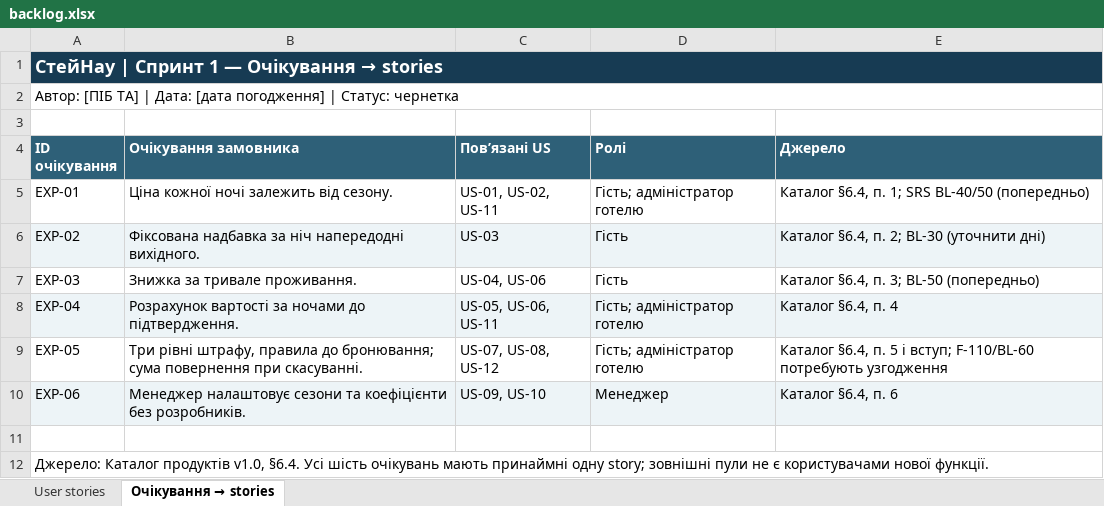
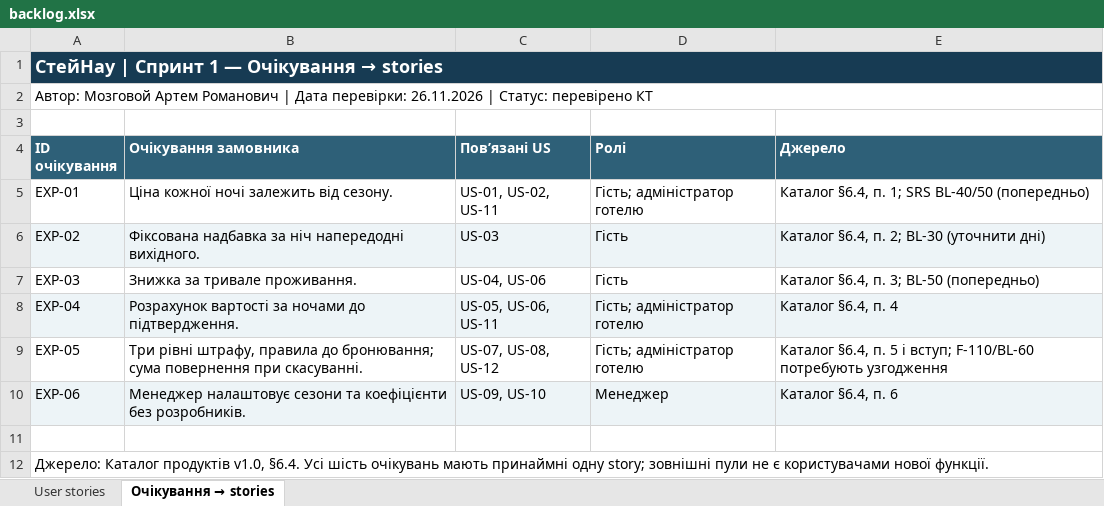
Before and after one commit to kill-pid-rf/staynow-tzyapz, an Excel workbook: docs/sprint1/backlog.xlsx, sheet Очікування → stories, drawn as a sheet; values as stored, in another font and other column widths than the file's, no borders; the diff names each change by its address in the sheet, - before the commit and + after, or states it on an @@ line.

```diff
--- a/docs/sprint1/backlog.xlsx (sheet Очікування → stories)
+++ b/docs/sprint1/backlog.xlsx (sheet Очікування → stories)
-A2 (ID очікування): Автор: [ПІБ ТА] | Дата: [дата погодження] | Статус: чернетка
+A2 (ID очікування): Автор: Мозговой Артем Романович | Дата перевірки: 26.11.2026 | Статус: перевірено КТ
```
Also changed, not shown: sheet User stories.
